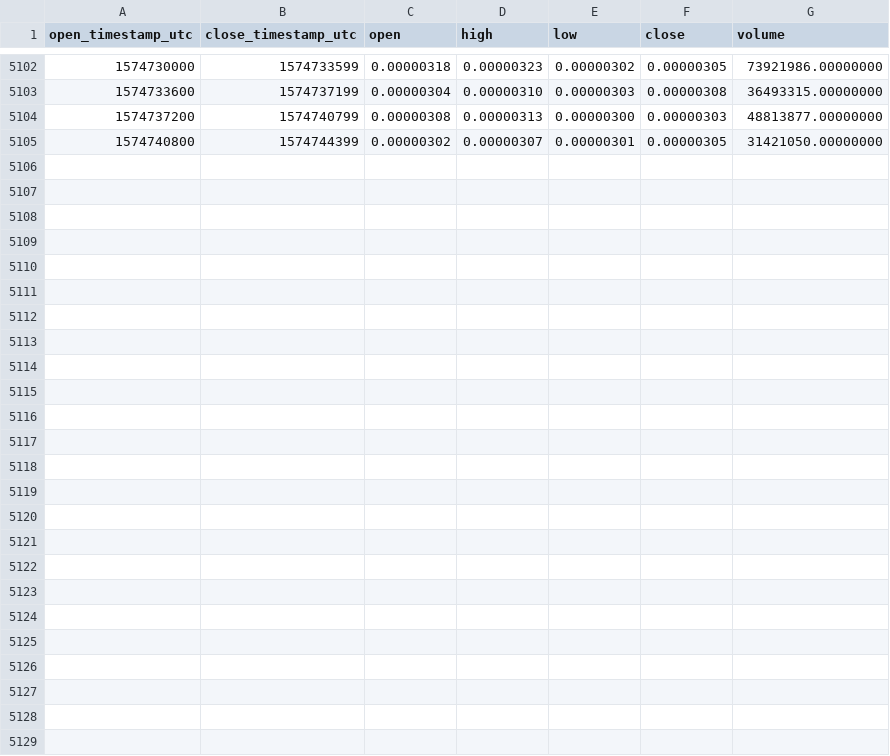
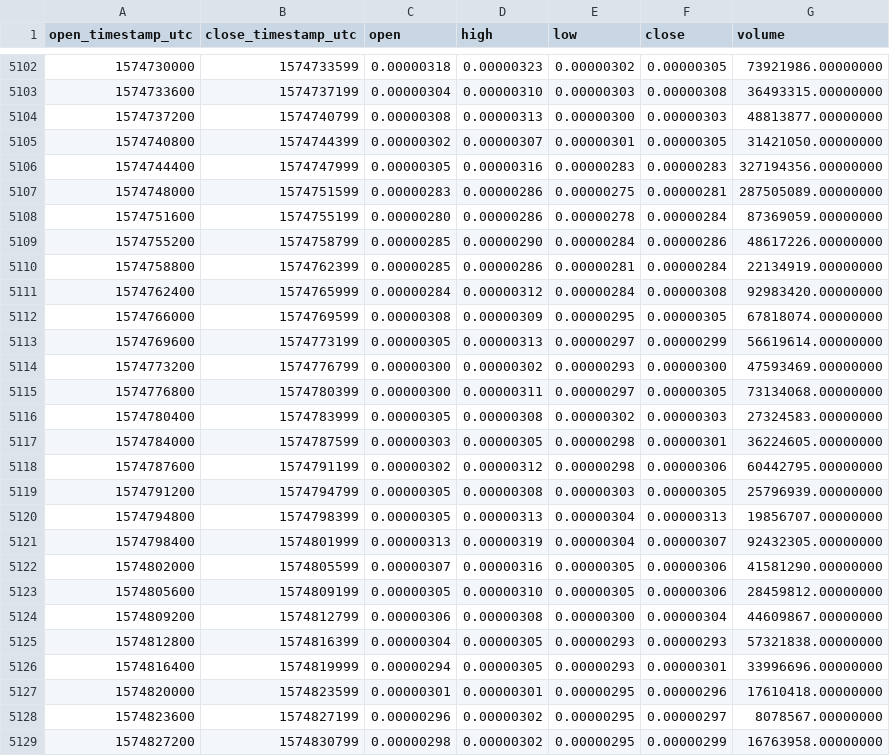
Before and after one commit to cryptobigbro/binance-MATICBTC, a CSV file: binance-MATICBTC-1h.csv, drawn as a sheet; only a part is shown, gaps mark what is left out; the diff names each change by its address in the sheet, - before the commit and + after, or states it on an @@ line.

Commit message:
Update OHLCV data.

```diff
--- a/binance-MATICBTC-1h.csv
+++ b/binance-MATICBTC-1h.csv
+row 5106: 1574744400 | 1574747999 | 0.00000305 | 0.00000316 | 0.00000283 | 0.00000283 | 327194356.00000000
+row 5107: 1574748000 | 1574751599 | 0.00000283 | 0.00000286 | 0.00000275 | 0.00000281 | 287505089.00000000
+row 5108: 1574751600 | 1574755199 | 0.00000280 | 0.00000286 | 0.00000278 | 0.00000284 | 87369059.00000000
+row 5109: 1574755200 | 1574758799 | 0.00000285 | 0.00000290 | 0.00000284 | 0.00000286 | 48617226.00000000
+row 5110: 1574758800 | 1574762399 | 0.00000285 | 0.00000286 | 0.00000281 | 0.00000284 | 22134919.00000000
+row 5111: 1574762400 | 1574765999 | 0.00000284 | 0.00000312 | 0.00000284 | 0.00000308 | 92983420.00000000
+row 5112: 1574766000 | 1574769599 | 0.00000308 | 0.00000309 | 0.00000295 | 0.00000305 | 67818074.00000000
+row 5113: 1574769600 | 1574773199 | 0.00000305 | 0.00000313 | 0.00000297 | 0.00000299 | 56619614.00000000
+row 5114: 1574773200 | 1574776799 | 0.00000300 | 0.00000302 | 0.00000293 | 0.00000300 | 47593469.00000000
+row 5115: 1574776800 | 1574780399 | 0.00000300 | 0.00000311 | 0.00000297 | 0.00000305 | 73134068.00000000
+row 5116: 1574780400 | 1574783999 | 0.00000305 | 0.00000308 | 0.00000302 | 0.00000303 | 27324583.00000000
+row 5117: 1574784000 | 1574787599 | 0.00000303 | 0.00000305 | 0.00000298 | 0.00000301 | 36224605.00000000
+row 5118: 1574787600 | 1574791199 | 0.00000302 | 0.00000312 | 0.00000298 | 0.00000306 | 60442795.00000000
+row 5119: 1574791200 | 1574794799 | 0.00000305 | 0.00000308 | 0.00000303 | 0.00000305 | 25796939.00000000
+row 5120: 1574794800 | 1574798399 | 0.00000305 | 0.00000313 | 0.00000304 | 0.00000313 | 19856707.00000000
+row 5121: 1574798400 | 1574801999 | 0.00000313 | 0.00000319 | 0.00000304 | 0.00000307 | 92432305.00000000
+row 5122: 1574802000 | 1574805599 | 0.00000307 | 0.00000316 | 0.00000305 | 0.00000306 | 41581290.00000000
+row 5123: 1574805600 | 1574809199 | 0.00000305 | 0.00000310 | 0.00000305 | 0.00000306 | 28459812.00000000
+row 5124: 1574809200 | 1574812799 | 0.00000306 | 0.00000308 | 0.00000300 | 0.00000304 | 44609867.00000000
+row 5125: 1574812800 | 1574816399 | 0.00000304 | 0.00000305 | 0.00000293 | 0.00000293 | 57321838.00000000
+row 5126: 1574816400 | 1574819999 | 0.00000294 | 0.00000305 | 0.00000293 | 0.00000301 | 33996696.00000000
+row 5127: 1574820000 | 1574823599 | 0.00000301 | 0.00000301 | 0.00000295 | 0.00000296 | 17610418.00000000
+row 5128: 1574823600 | 1574827199 | 0.00000296 | 0.00000302 | 0.00000295 | 0.00000297 | 8078567.00000000
+row 5129: 1574827200 | 1574830799 | 0.00000298 | 0.00000302 | 0.00000295 | 0.00000299 | 16763958.00000000
```
Also changed, not shown: binance-MATICBTC-1d.csv.
